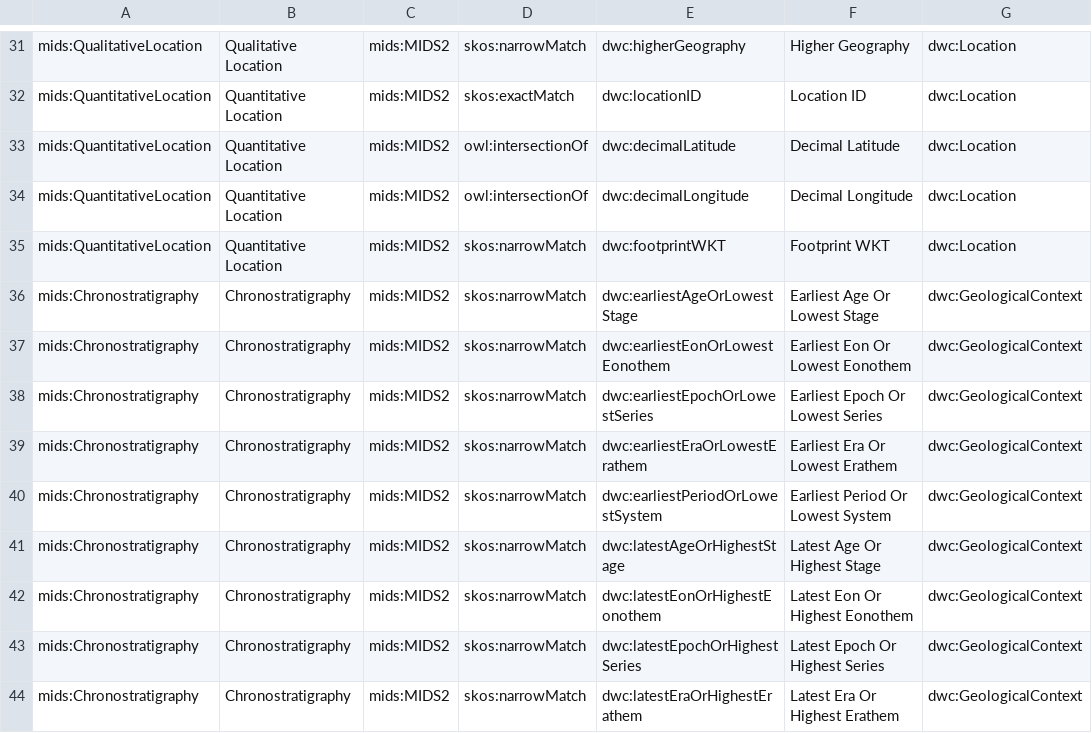
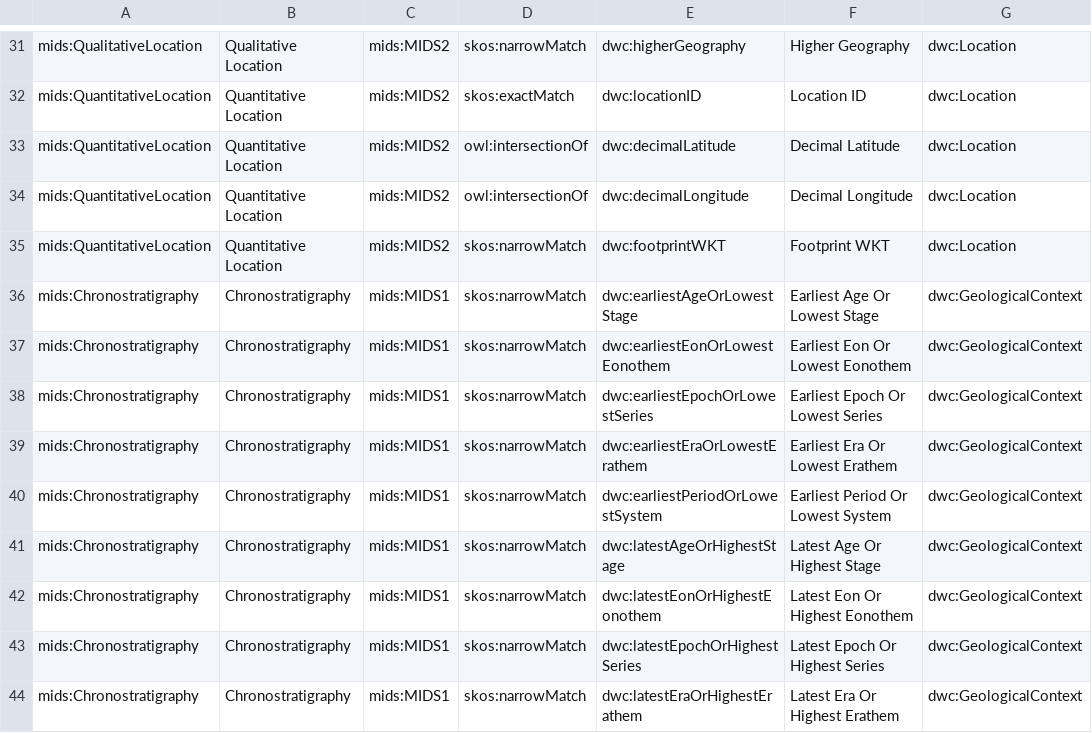
Before and after one commit to tdwg/mids, a TSV file: source/mappings/mids_dwc_paleontology_1.sssom.tsv, drawn as a sheet; only a part is shown, gaps mark what is left out; the diff covers the shown part only; the diff names each change by its address in the sheet, - before the commit and + after, or states it on an @@ line.

```diff
--- a/source/mappings/mids_dwc_paleontology_1.sssom.tsv
+++ b/source/mappings/mids_dwc_paleontology_1.sssom.tsv
-C36:C44: mids:MIDS2
+C36:C44: mids:MIDS1
```
Also changed, not shown: 1 added row, 1 removed row and 31 edited cells elsewhere in this file, source/terms/information_elements.tsv.
